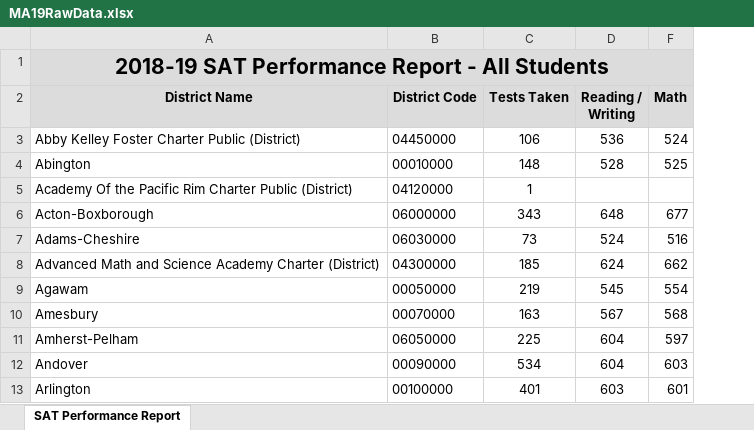
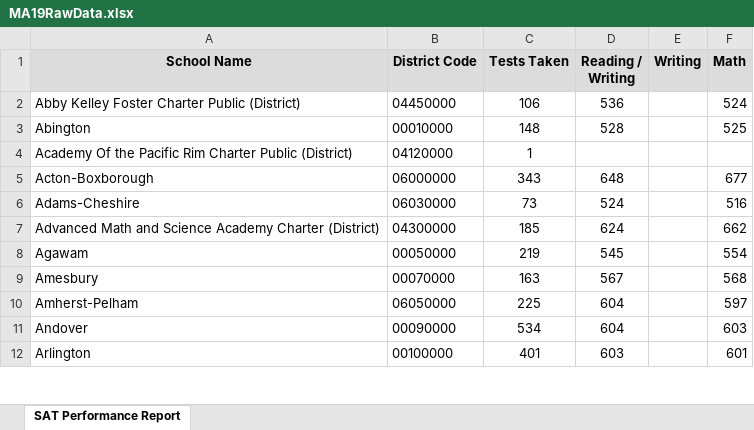
Before and after one commit to MCCamargo/math_ed_project, an Excel workbook: data/MA19/MA19RawData.xlsx, sheet SAT Performance Report, drawn as a sheet; only a part is shown; values as stored, in another font and other column widths than the file's, no borders; removed rows and columns are numbered as before the commit, all else as after; the diff names each change by its address in the sheet, - before the commit and + after, or states it on an @@ line.

```diff
--- a/data/MA19/MA19RawData.xlsx (sheet SAT Performance Report)
+++ b/data/MA19/MA19RawData.xlsx (sheet SAT Performance Report)
@@ column E (Writing) unhidden, empty @@
-row 1: 2018-19 SAT Performance Report - All Students
-A1: District Name
+A1: School Name
```
Also changed, not shown: data/CO19/CO19OrganizedData.xlsx, data/CO21/CO21OrganizedData.xlsx, 24 other files.
